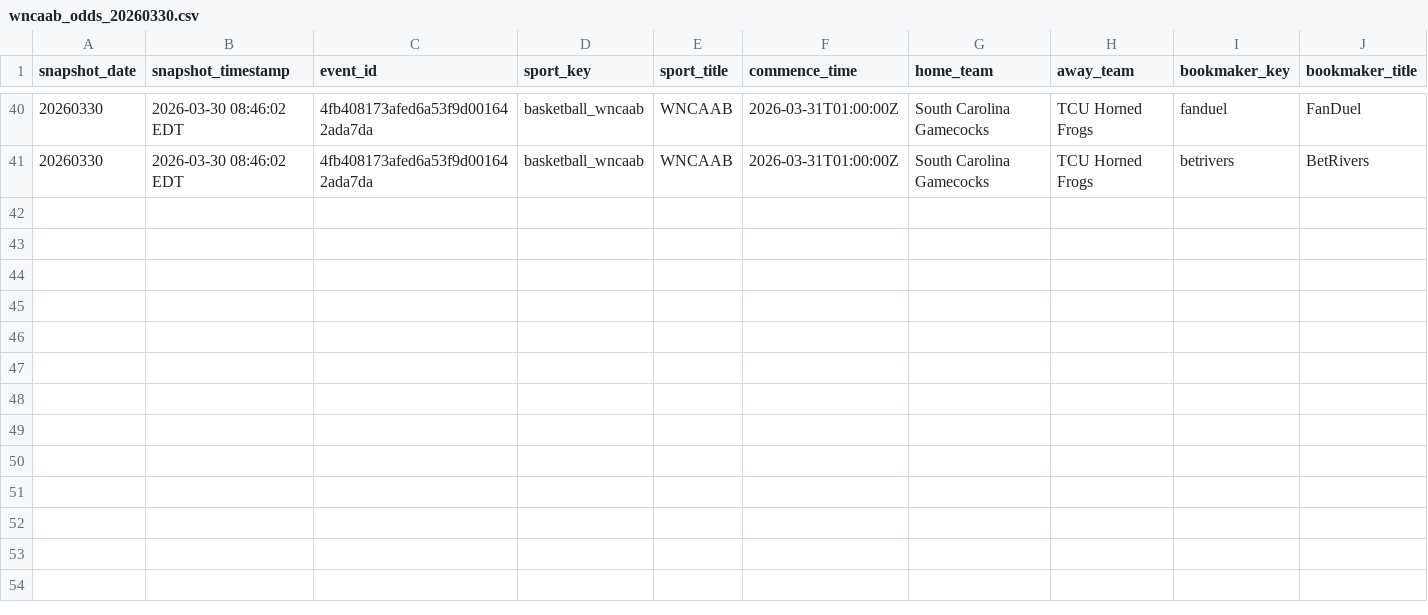
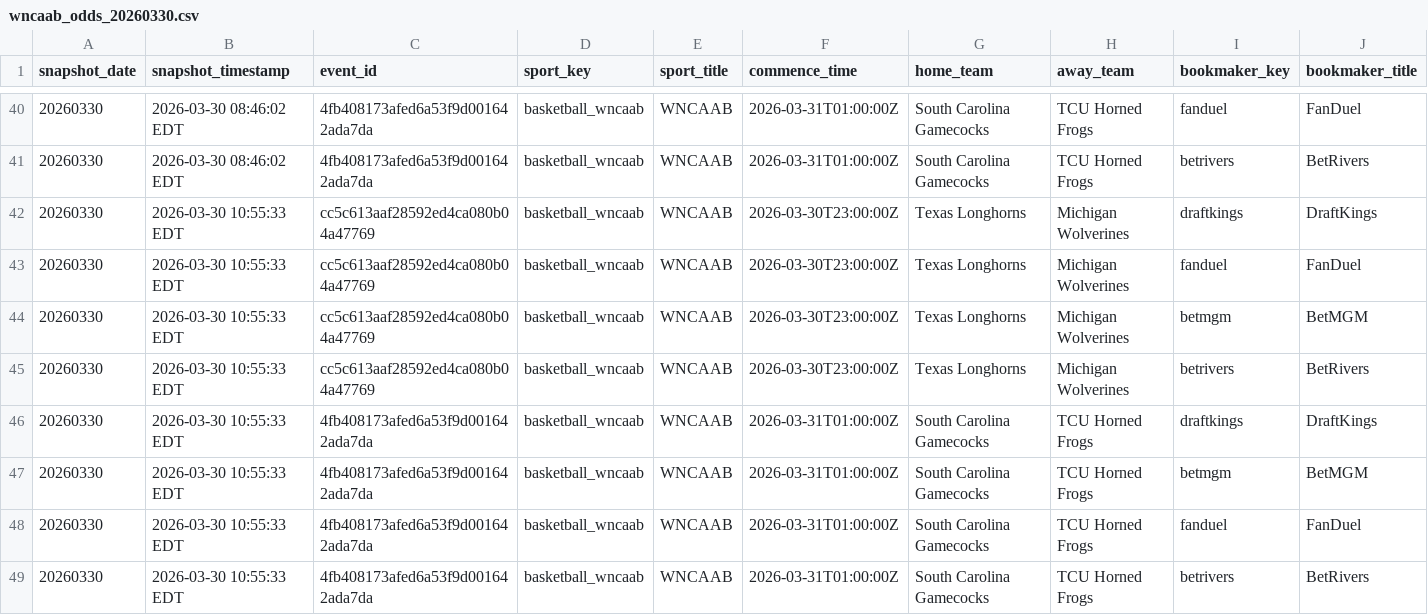
Before and after one commit to hpyhyacinth/nicar26-github-actions, a CSV file: data/wncaab_odds_20260330.csv, drawn as a sheet; only a part is shown, gaps mark what is left out; rows hold the shown columns only; the diff names each change by its address in the sheet, - before the commit and + after, or states it on an @@ line.

```diff
--- a/data/wncaab_odds_20260330.csv
+++ b/data/wncaab_odds_20260330.csv
+row 42: 20260330 | 2026-03-30 10:55:33 EDT | cc5c613aaf28592ed4ca080b04a47769 | basketball_wncaab | WNCAAB | 2026-03-30T23:00:00Z | Texas Longhorns | Michigan Wolverines | draftkings | DraftKings
+row 43: 20260330 | 2026-03-30 10:55:33 EDT | cc5c613aaf28592ed4ca080b04a47769 | basketball_wncaab | WNCAAB | 2026-03-30T23:00:00Z | Texas Longhorns | Michigan Wolverines | fanduel | FanDuel
+row 44: 20260330 | 2026-03-30 10:55:33 EDT | cc5c613aaf28592ed4ca080b04a47769 | basketball_wncaab | WNCAAB | 2026-03-30T23:00:00Z | Texas Longhorns | Michigan Wolverines | betmgm | BetMGM
+row 45: 20260330 | 2026-03-30 10:55:33 EDT | cc5c613aaf28592ed4ca080b04a47769 | basketball_wncaab | WNCAAB | 2026-03-30T23:00:00Z | Texas Longhorns | Michigan Wolverines | betrivers | BetRivers
+row 46: 20260330 | 2026-03-30 10:55:33 EDT | 4fb408173afed6a53f9d001642ada7da | basketball_wncaab | WNCAAB | 2026-03-31T01:00:00Z | South Carolina Gamecocks | TCU Horned Frogs | draftkings | DraftKings
+row 47: 20260330 | 2026-03-30 10:55:33 EDT | 4fb408173afed6a53f9d001642ada7da | basketball_wncaab | WNCAAB | 2026-03-31T01:00:00Z | South Carolina Gamecocks | TCU Horned Frogs | betmgm | BetMGM
+row 48: 20260330 | 2026-03-30 10:55:33 EDT | 4fb408173afed6a53f9d001642ada7da | basketball_wncaab | WNCAAB | 2026-03-31T01:00:00Z | South Carolina Gamecocks | TCU Horned Frogs | fanduel | FanDuel
+row 49: 20260330 | 2026-03-30 10:55:33 EDT | 4fb408173afed6a53f9d001642ada7da | basketball_wncaab | WNCAAB | 2026-03-31T01:00:00Z | South Carolina Gamecocks | TCU Horned Frogs | betrivers | BetRivers
```
Also changed, not shown: 1 other file.
